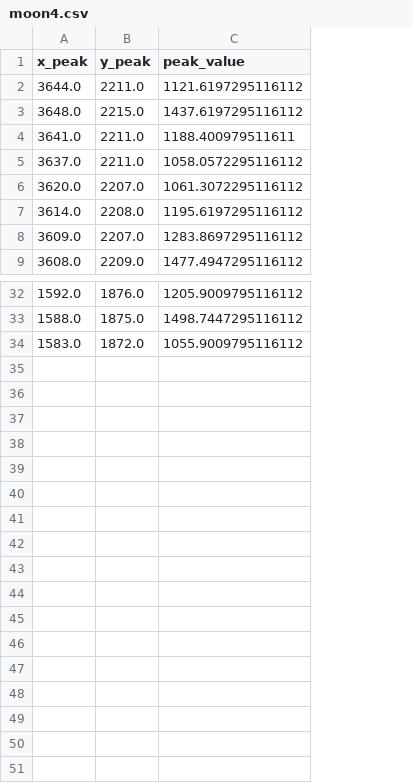
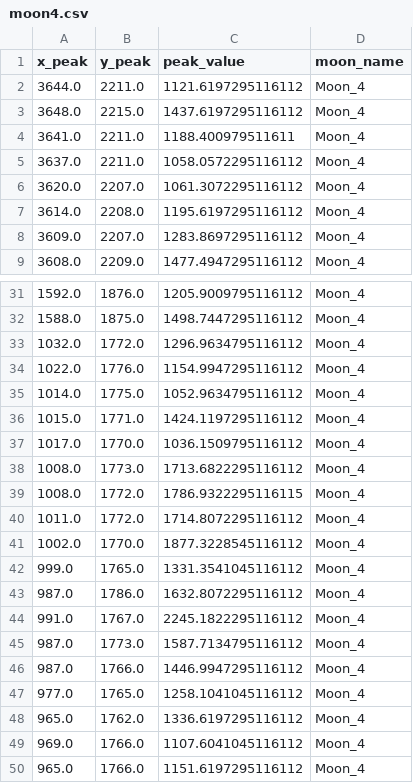
Before and after one commit to DIaDaynaDay/jupiter-insight, a CSV file: data/moons/moon4.csv, drawn as a sheet; only a part is shown, gaps mark what is left out; removed rows and columns are numbered as before the commit, all else as after; the diff covers the shown part only; the diff names each change by its address in the sheet, - before the commit and + after, or states it on an @@ line.

Commit message:
added more data

```diff
--- a/data/moons/moon4.csv
+++ b/data/moons/moon4.csv
+column D (moon_name), rows 2-9: all Moon_4; rows 31-32: Moon_4 | Moon_4
-row 34: 1583.0 | 1872.0 | 1055.9009795116112
+row 33: 1032.0 | 1772.0 | 1296.9634795116112 | Moon_4
+row 34: 1022.0 | 1776.0 | 1154.9947295116112 | Moon_4
+row 35: 1014.0 | 1775.0 | 1052.9634795116112 | Moon_4
+row 36: 1015.0 | 1771.0 | 1424.1197295116112 | Moon_4
+row 37: 1017.0 | 1770.0 | 1036.1509795116112 | Moon_4
+row 38: 1008.0 | 1773.0 | 1713.6822295116112 | Moon_4
+row 39: 1008.0 | 1772.0 | 1786.9322295116115 | Moon_4
+row 40: 1011.0 | 1772.0 | 1714.8072295116112 | Moon_4
+row 41: 1002.0 | 1770.0 | 1877.3228545116112 | Moon_4
+row 42: 999.0 | 1765.0 | 1331.3541045116112 | Moon_4
+row 43: 987.0 | 1786.0 | 1632.8072295116112 | Moon_4
+row 44: 991.0 | 1767.0 | 2245.1822295116112 | Moon_4
+row 45: 987.0 | 1773.0 | 1587.7134795116112 | Moon_4
+row 46: 987.0 | 1766.0 | 1446.9947295116112 | Moon_4
+row 47: 977.0 | 1765.0 | 1258.1041045116112 | Moon_4
+row 48: 965.0 | 1762.0 | 1336.6197295116112 | Moon_4
+row 49: 969.0 | 1766.0 | 1107.6041045116112 | Moon_4
+row 50: 965.0 | 1766.0 | 1151.6197295116112 | Moon_4
```
Also changed, not shown: 1 removed row elsewhere in this file, data/moons/moon1.csv, data/moons/moon2.csv, 30 other files.
